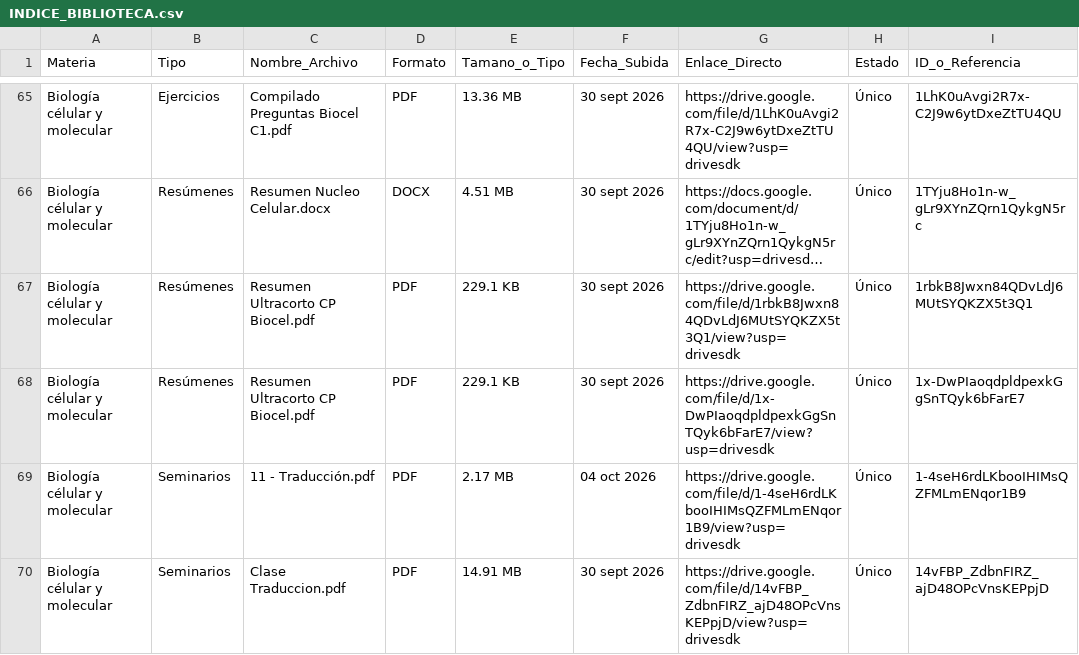
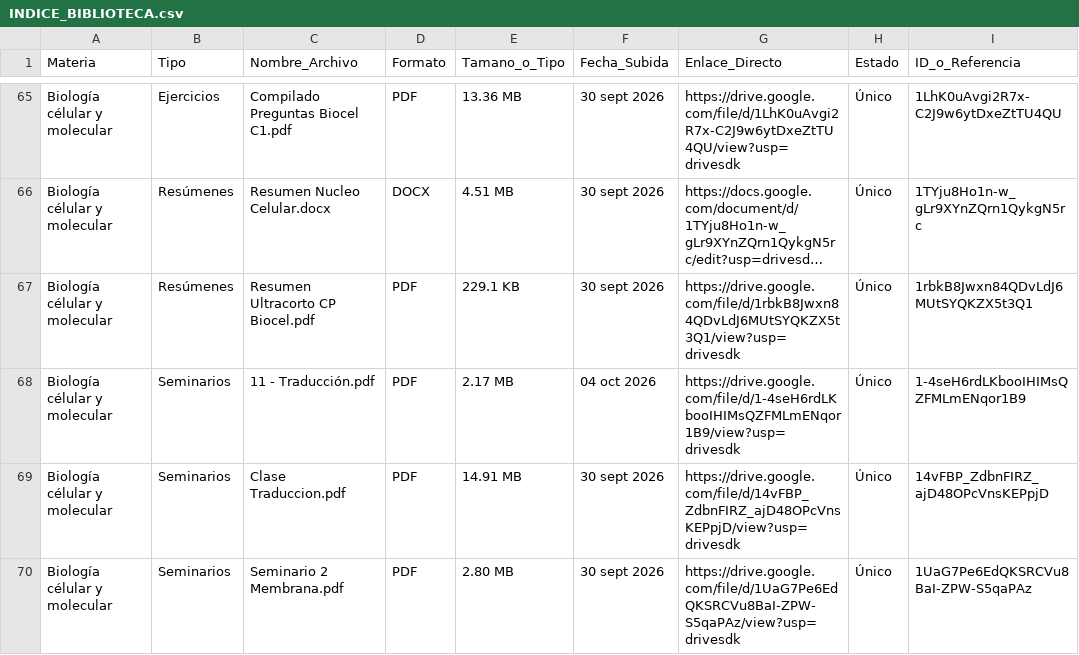
Before and after one commit to eduu37/golgi-bot, a CSV file: INDICE_BIBLIOTECA.csv, drawn as a sheet; only a part is shown, gaps mark what is left out; the shorter side is filled out with more unchanged rows; long unchanged cells end in …; the diff names each change by its address in the sheet, - before the commit and + after, or states it on an @@ line.

```diff
--- a/INDICE_BIBLIOTECA.csv
+++ b/INDICE_BIBLIOTECA.csv
-row 68: Biología célular y molecular | Resúmenes | Resumen Ultracorto CP Biocel.pdf | PDF | 229.1 KB | 30 sept 2026 | https://drive.google.com/file/d/1x-DwPIaoqdpldpexkGgSnTQyk6bFarE7/view?usp=drivesdk | Único | 1x-DwPIaoqdpldpexkGgSnTQyk6bFarE7
```
Also changed, not shown: 8 other files.
